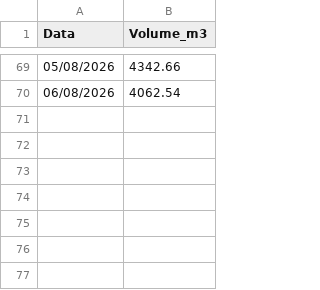
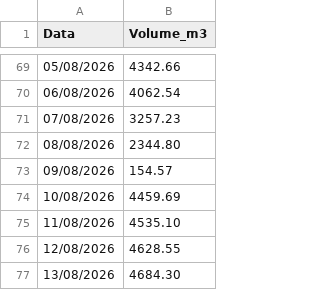
Before and after one commit to mwbm07/mtgas-dashboard-gn, a CSV file: data/entradas_vendas_diarias.csv, drawn as a sheet; only a part is shown, gaps mark what is left out; the diff names each change by its address in the sheet, - before the commit and + after, or states it on an @@ line.

Commit message:
Update entradas_vendas_diarias.csv

```diff
--- a/data/entradas_vendas_diarias.csv
+++ b/data/entradas_vendas_diarias.csv
+row 71: 07/08/2026 | 3257.23
+row 72: 08/08/2026 | 2344.80
+row 73: 09/08/2026 | 154.57
+row 74: 10/08/2026 | 4459.69
+row 75: 11/08/2026 | 4535.10
+row 76: 12/08/2026 | 4628.55
+row 77: 13/08/2026 | 4684.30
```
